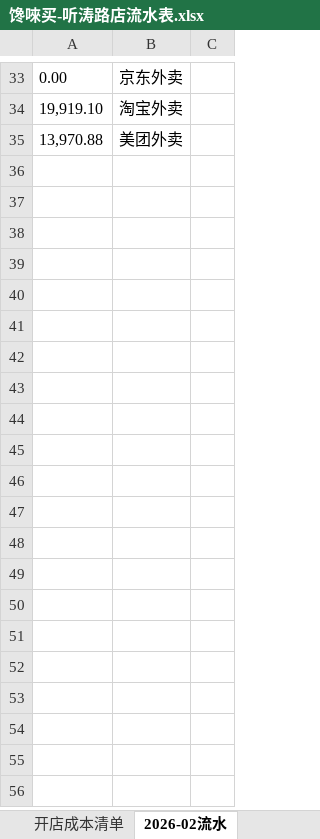
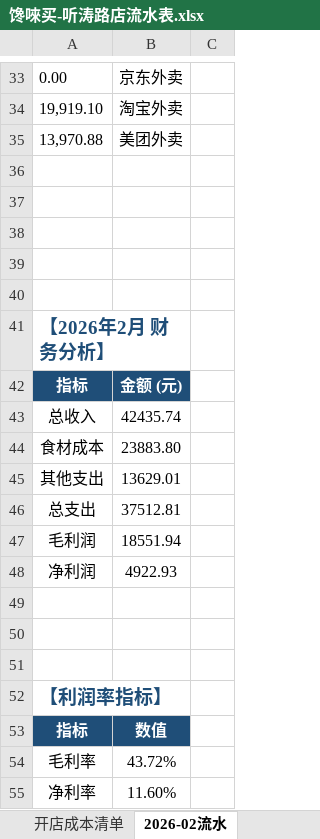
Before and after one commit to OldChicken/ChanWeiMai, an Excel workbook: 财务与流水/馋唻买-听涛路店流水表.xlsx, sheet 2026-02流水, drawn as a sheet; only a part is shown, gaps mark what is left out; values as stored, in another font and other column widths than the file's, no borders; table styles not drawn; the diff covers the shown part only; the diff names each change by its address in the sheet, - before the commit and + after, or states it on an @@ line.

Commit message:
fix：更新

```diff
--- a/财务与流水/馋唻买-听涛路店流水表.xlsx (sheet 2026-02流水)
+++ b/财务与流水/馋唻买-听涛路店流水表.xlsx (sheet 2026-02流水)
+row 36: (empty)
+row 37: (empty)
+row 38: (empty)
+row 39: (empty)
+row 40: (empty)
+row 41: 【2026年2月 财务分析】
+row 42: 指标 | 金额 (元)
+row 43: 总收入 | 42435.74
+row 44: 食材成本 | 23883.80
+row 45: 其他支出 | 13629.01
+row 46: 总支出 | 37512.81
+row 47: 毛利润 | 18551.94
+row 48: 净利润 | 4922.93
+row 49: (empty)
+row 50: (empty)
+row 51: (empty)
+row 52: 【利润率指标】
+row 53: 指标 | 数值
+row 54: 毛利率 | 43.72%
+row 55: 净利率 | 11.60%
```
Also changed, not shown: 26 added rows and 1 edited cell elsewhere in this sheet, sheet 2026-04流水, sheet 2026-03流水.
